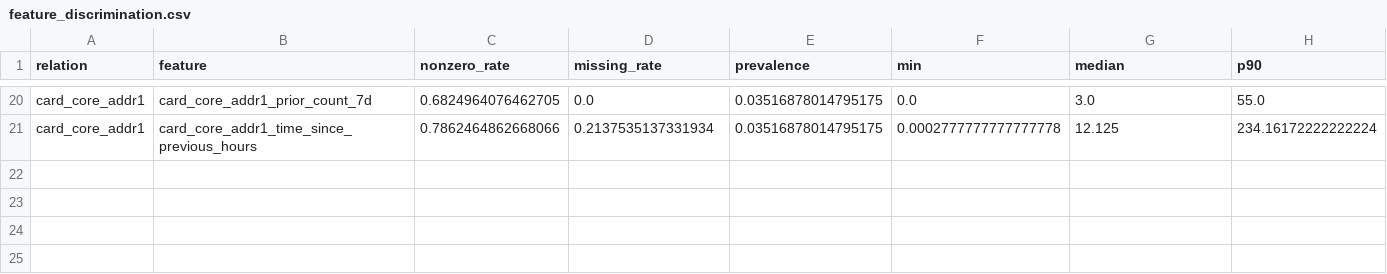
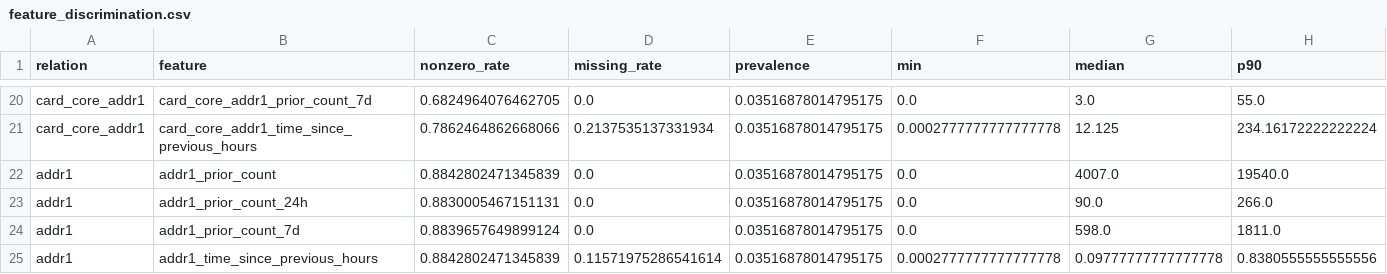
Before and after one commit to yesmineChaari/relational-fraud-detection, a CSV file: reports/relational_screening/feature_discrimination.csv, drawn as a sheet; only a part is shown, gaps mark what is left out; rows hold the shown columns only; the diff names each change by its address in the sheet, - before the commit and + after, or states it on an @@ line.

```diff
--- a/reports/relational_screening/feature_discrimination.csv
+++ b/reports/relational_screening/feature_discrimination.csv
+row 22: addr1 | addr1_prior_count | 0.8842802471345839 | 0.0 | 0.03516878014795175 | 0.0 | 4007.0 | 19540.0
+row 23: addr1 | addr1_prior_count_24h | 0.8830005467151131 | 0.0 | 0.03516878014795175 | 0.0 | 90.0 | 266.0
+row 24: addr1 | addr1_prior_count_7d | 0.8839657649899124 | 0.0 | 0.03516878014795175 | 0.0 | 598.0 | 1811.0
+row 25: addr1 | addr1_time_since_previous_hours | 0.8842802471345839 | 0.11571975286541614 | 0.03516878014795175 | 0.0002777777777777778 | 0.09777777777777778 | 0.8380555555555556
```
Also changed, not shown: reports/relational_audit/edge_overlap_jaccard.csv, reports/relational_audit/entity_diagnostics.csv, 21 other files.
